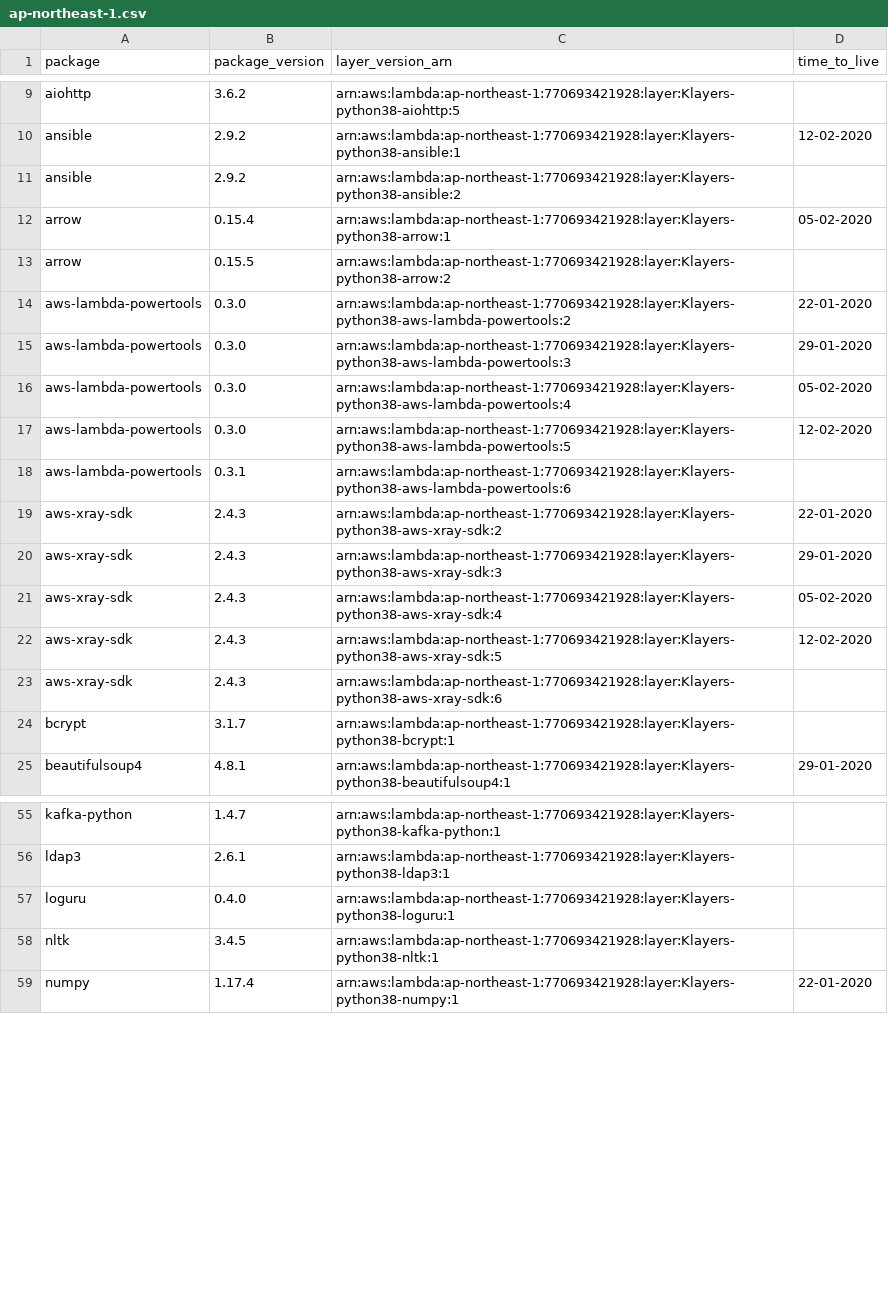
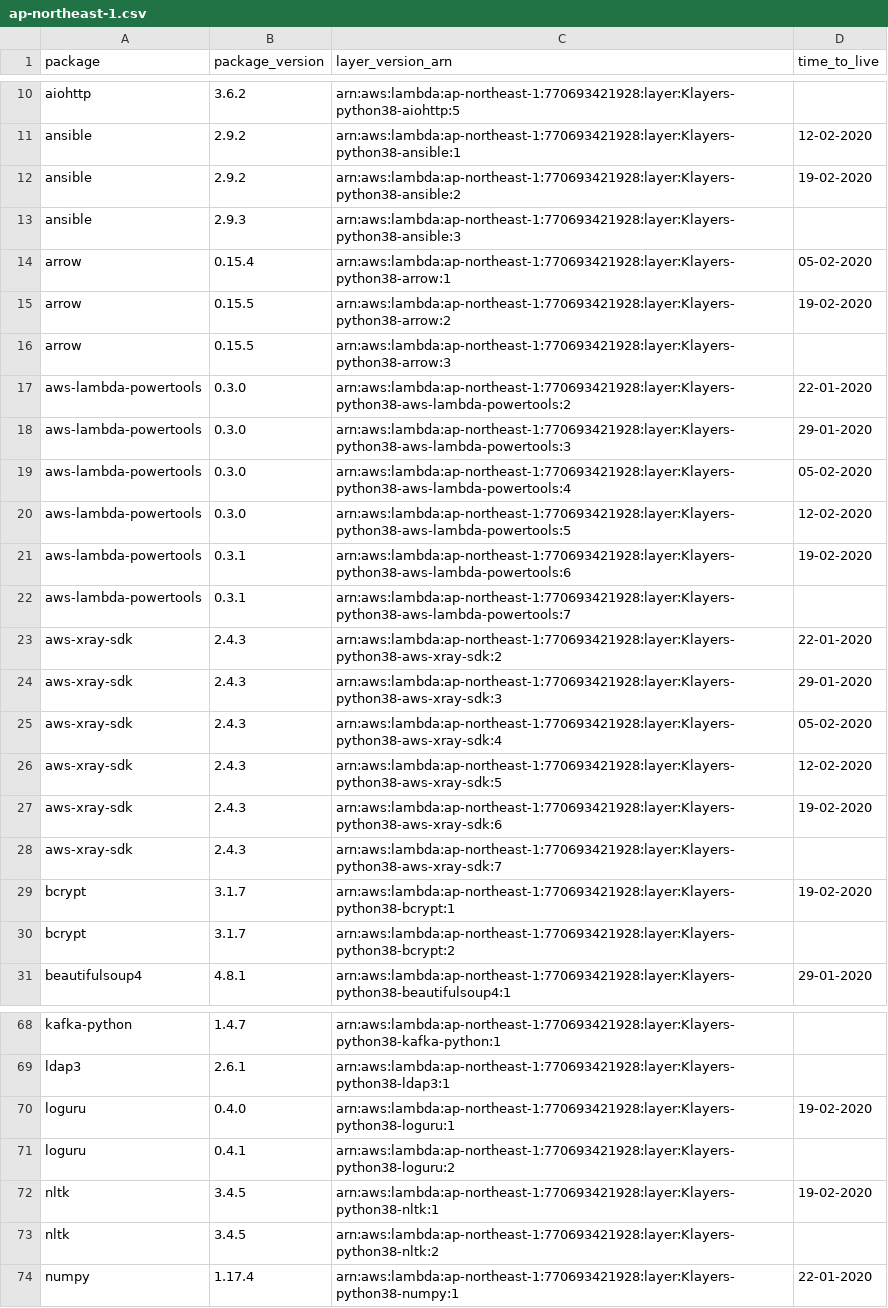
Before and after one commit to raffishquartan/Klayers, a CSV file: deployments/python3.8/arns/ap-northeast-1.csv, drawn as a sheet; only a part is shown, gaps mark what is left out; the diff covers the shown part only.

```diff
--- a/deployments/python3.8/arns/ap-northeast-1.csv
+++ b/deployments/python3.8/arns/ap-northeast-1.csv
@@ -10,5 +11,7 @@ aiohttp,3.6.2,arn:aws:lambda:ap-northeast-1:770693421928:layer:Klayers-python38-
 ansible,2.9.2,arn:aws:lambda:ap-northeast-1:770693421928:layer:Klayers-python38-ansible:1,12-02-2020
-ansible,2.9.2,arn:aws:lambda:ap-northeast-1:770693421928:layer:Klayers-python38-ansible:2,
+ansible,2.9.2,arn:aws:lambda:ap-northeast-1:770693421928:layer:Klayers-python38-ansible:2,19-02-2020
+ansible,2.9.3,arn:aws:lambda:ap-northeast-1:770693421928:layer:Klayers-python38-ansible:3,
 arrow,0.15.4,arn:aws:lambda:ap-northeast-1:770693421928:layer:Klayers-python38-arrow:1,05-02-2020
-arrow,0.15.5,arn:aws:lambda:ap-northeast-1:770693421928:layer:Klayers-python38-arrow:2,
+arrow,0.15.5,arn:aws:lambda:ap-northeast-1:770693421928:layer:Klayers-python38-arrow:2,19-02-2020
+arrow,0.15.5,arn:aws:lambda:ap-northeast-1:770693421928:layer:Klayers-python38-arrow:3,
 aws-lambda-powertools,0.3.0,arn:aws:lambda:ap-northeast-1:770693421928:layer:Klayers-python38-aws-lambda-powertools:2,22-01-2020
@@ -17,3 +20,4 @@ aws-lambda-powertools,0.3.0,arn:aws:lambda:ap-northeast-1:770693421928:layer:Kla
 aws-lambda-powertools,0.3.0,arn:aws:lambda:ap-northeast-1:770693421928:layer:Klayers-python38-aws-lambda-powertools:5,12-02-2020
-aws-lambda-powertools,0.3.1,arn:aws:lambda:ap-northeast-1:770693421928:layer:Klayers-python38-aws-lambda-powertools:6,
+aws-lambda-powertools,0.3.1,arn:aws:lambda:ap-northeast-1:770693421928:layer:Klayers-python38-aws-lambda-powertools:6,19-02-2020
+aws-lambda-powertools,0.3.1,arn:aws:lambda:ap-northeast-1:770693421928:layer:Klayers-python38-aws-lambda-powertools:7,
 aws-xray-sdk,2.4.3,arn:aws:lambda:ap-northeast-1:770693421928:layer:Klayers-python38-aws-xray-sdk:2,22-01-2020
@@ -22,4 +26,6 @@ aws-xray-sdk,2.4.3,arn:aws:lambda:ap-northeast-1:770693421928:layer:Klayers-pyth
 aws-xray-sdk,2.4.3,arn:aws:lambda:ap-northeast-1:770693421928:layer:Klayers-python38-aws-xray-sdk:5,12-02-2020
-aws-xray-sdk,2.4.3,arn:aws:lambda:ap-northeast-1:770693421928:layer:Klayers-python38-aws-xray-sdk:6,
-bcrypt,3.1.7,arn:aws:lambda:ap-northeast-1:770693421928:layer:Klayers-python38-bcrypt:1,
+aws-xray-sdk,2.4.3,arn:aws:lambda:ap-northeast-1:770693421928:layer:Klayers-python38-aws-xray-sdk:6,19-02-2020
+aws-xray-sdk,2.4.3,arn:aws:lambda:ap-northeast-1:770693421928:layer:Klayers-python38-aws-xray-sdk:7,
+bcrypt,3.1.7,arn:aws:lambda:ap-northeast-1:770693421928:layer:Klayers-python38-bcrypt:1,19-02-2020
+bcrypt,3.1.7,arn:aws:lambda:ap-northeast-1:770693421928:layer:Klayers-python38-bcrypt:2,
 beautifulsoup4,4.8.1,arn:aws:lambda:ap-northeast-1:770693421928:layer:Klayers-python38-beautifulsoup4:1,29-01-2020
@@ -56,4 +69,6 @@ kafka-python,1.4.7,arn:aws:lambda:ap-northeast-1:770693421928:layer:Klayers-pyth
 ldap3,2.6.1,arn:aws:lambda:ap-northeast-1:770693421928:layer:Klayers-python38-ldap3:1,
-loguru,0.4.0,arn:aws:lambda:ap-northeast-1:770693421928:layer:Klayers-python38-loguru:1,
-nltk,3.4.5,arn:aws:lambda:ap-northeast-1:770693421928:layer:Klayers-python38-nltk:1,
+loguru,0.4.0,arn:aws:lambda:ap-northeast-1:770693421928:layer:Klayers-python38-loguru:1,19-02-2020
+loguru,0.4.1,arn:aws:lambda:ap-northeast-1:770693421928:layer:Klayers-python38-loguru:2,
+nltk,3.4.5,arn:aws:lambda:ap-northeast-1:770693421928:layer:Klayers-python38-nltk:1,19-02-2020
+nltk,3.4.5,arn:aws:lambda:ap-northeast-1:770693421928:layer:Klayers-python38-nltk:2,
 numpy,1.17.4,arn:aws:lambda:ap-northeast-1:770693421928:layer:Klayers-python38-numpy:1,22-01-2020
```
Also changed, not shown: 19 added rows and 17 edited cells elsewhere in this file, deployments/python3.8/arns/ap-northeast-2.csv, deployments/python3.8/arns/ap-southeast-1.csv, 40 other files.
